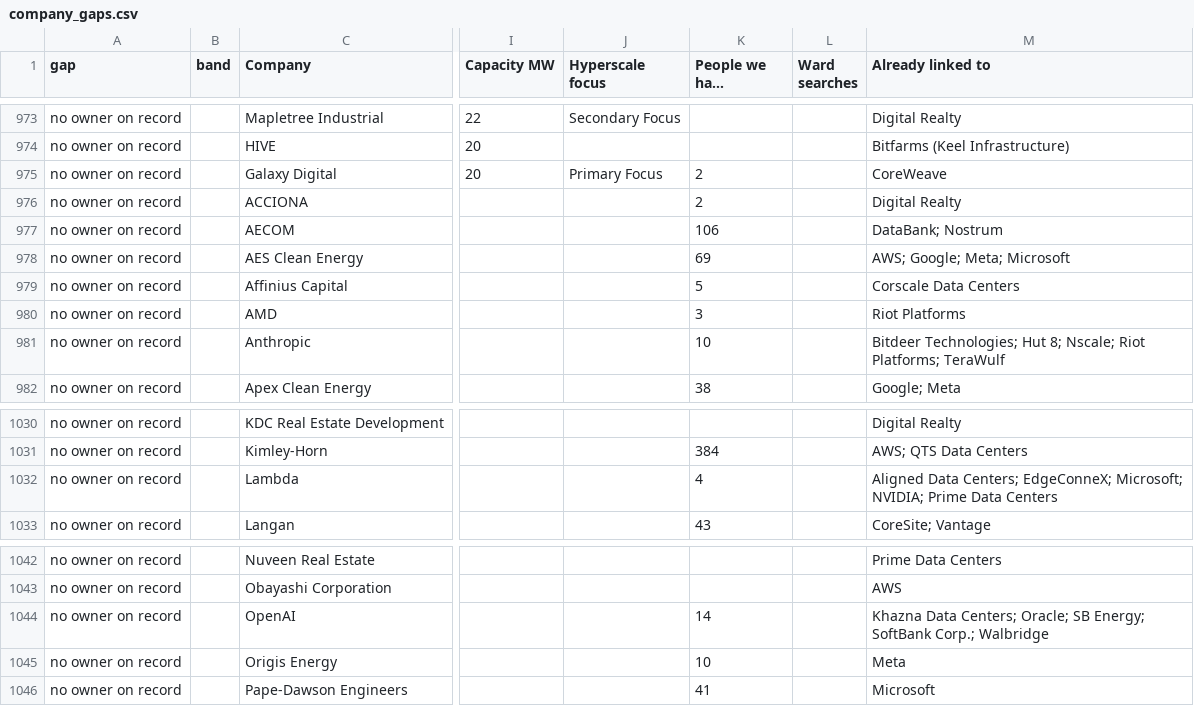
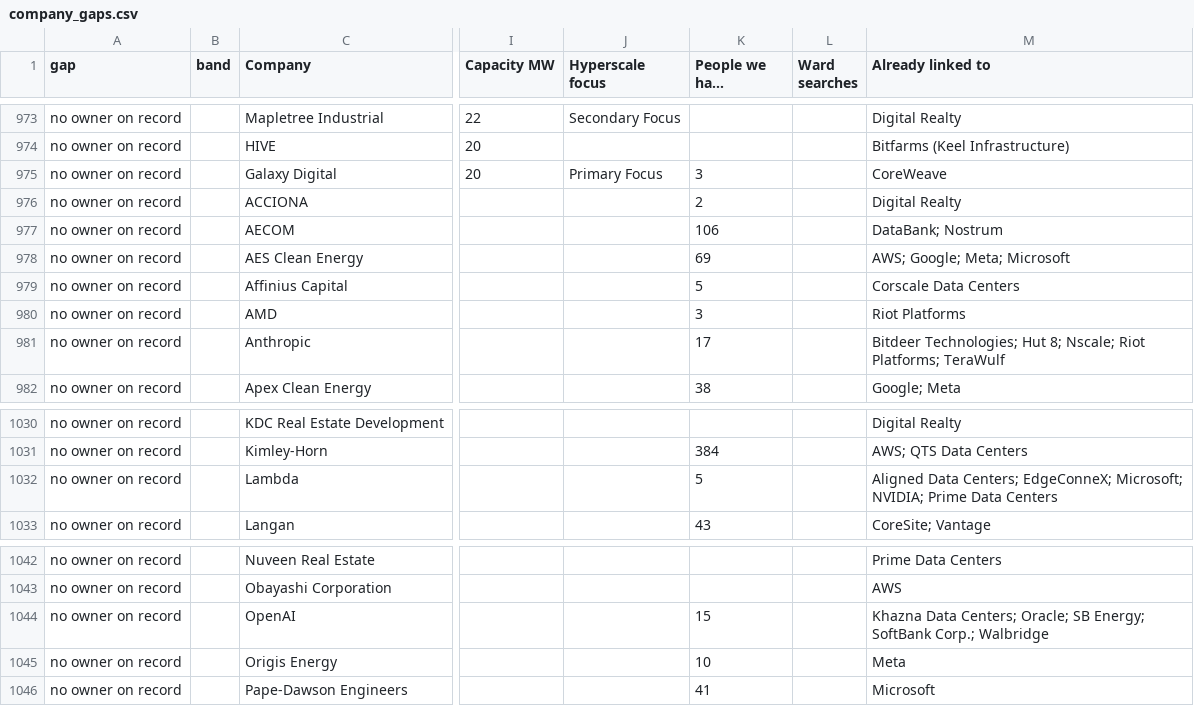
Before and after one commit to siddhip0809/Big-Brain-for-Data, a CSV file: data/derived/company_gaps.csv, drawn as a sheet; only a part is shown, gaps mark what is left out; long unchanged cells end in …; the diff covers the shown part only; the diff names each change by its address in the sheet, - before the commit and + after, or states it on an @@ line.

```diff
--- a/data/derived/company_gaps.csv
+++ b/data/derived/company_gaps.csv
-K975 (People we have mapped): 2
+K975 (People we have mapped): 3
-K981 (People we have mapped): 10
+K981 (People we have mapped): 17
-K1032 (People we have mapped): 4
+K1032 (People we have mapped): 5
-K1044 (People we have mapped): 14
+K1044 (People we have mapped): 15
```
Also changed, not shown: 5 edited cells elsewhere in this file, data/derived/job_titles.csv, data/derived/job_titles_by_function.csv, 39 other files.
